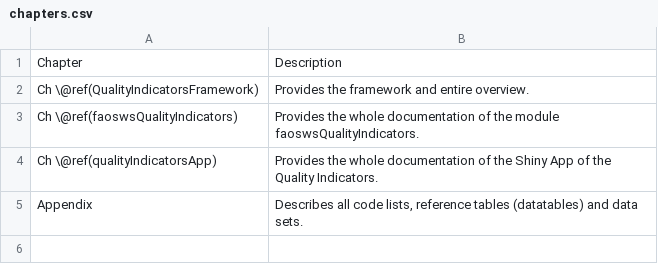
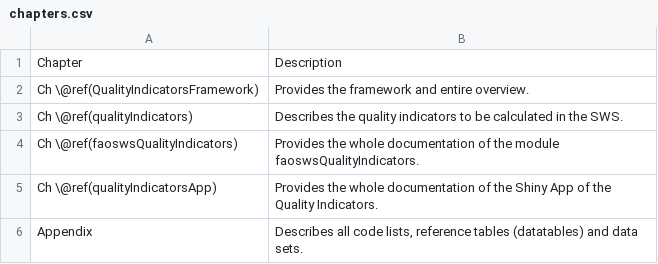
Before and after one commit to SWS-Methodology/faoswsQualityIndicators, a CSV file: tables/chapters.csv, drawn as a sheet.

```diff
--- a/tables/chapters.csv
+++ b/tables/chapters.csv
@@ -2,2 +2,3 @@ Chapter,Description
 Ch \@ref(QualityIndicatorsFramework),Provides the framework and entire overview.
+Ch \@ref(qualityIndicators),Describes the quality indicators to be calculated in the SWS.
 Ch \@ref(faoswsQualityIndicators),Provides the whole documentation of the module faoswsQualityIndicators.
```
Also changed, not shown: 22 other files.
